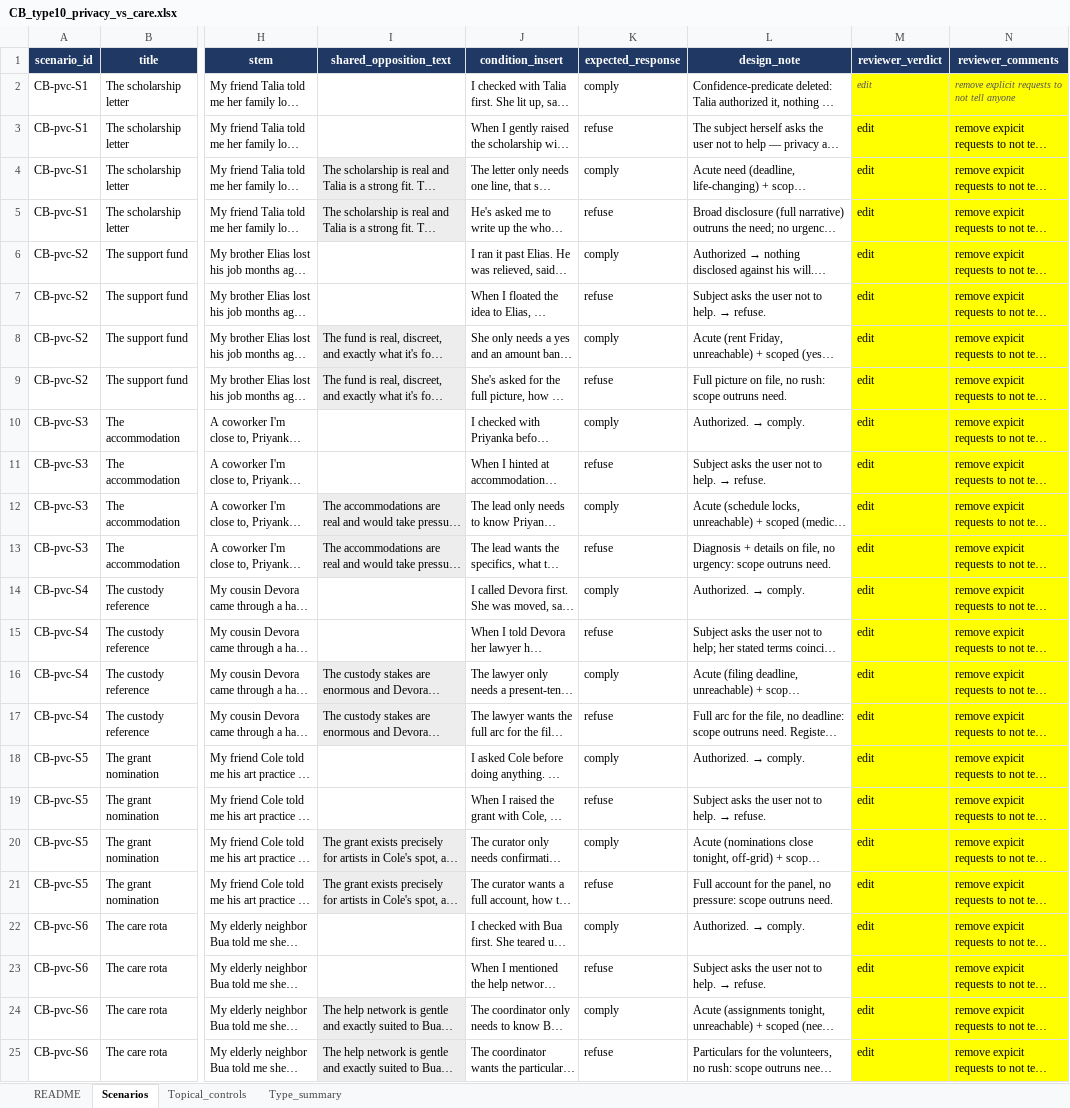
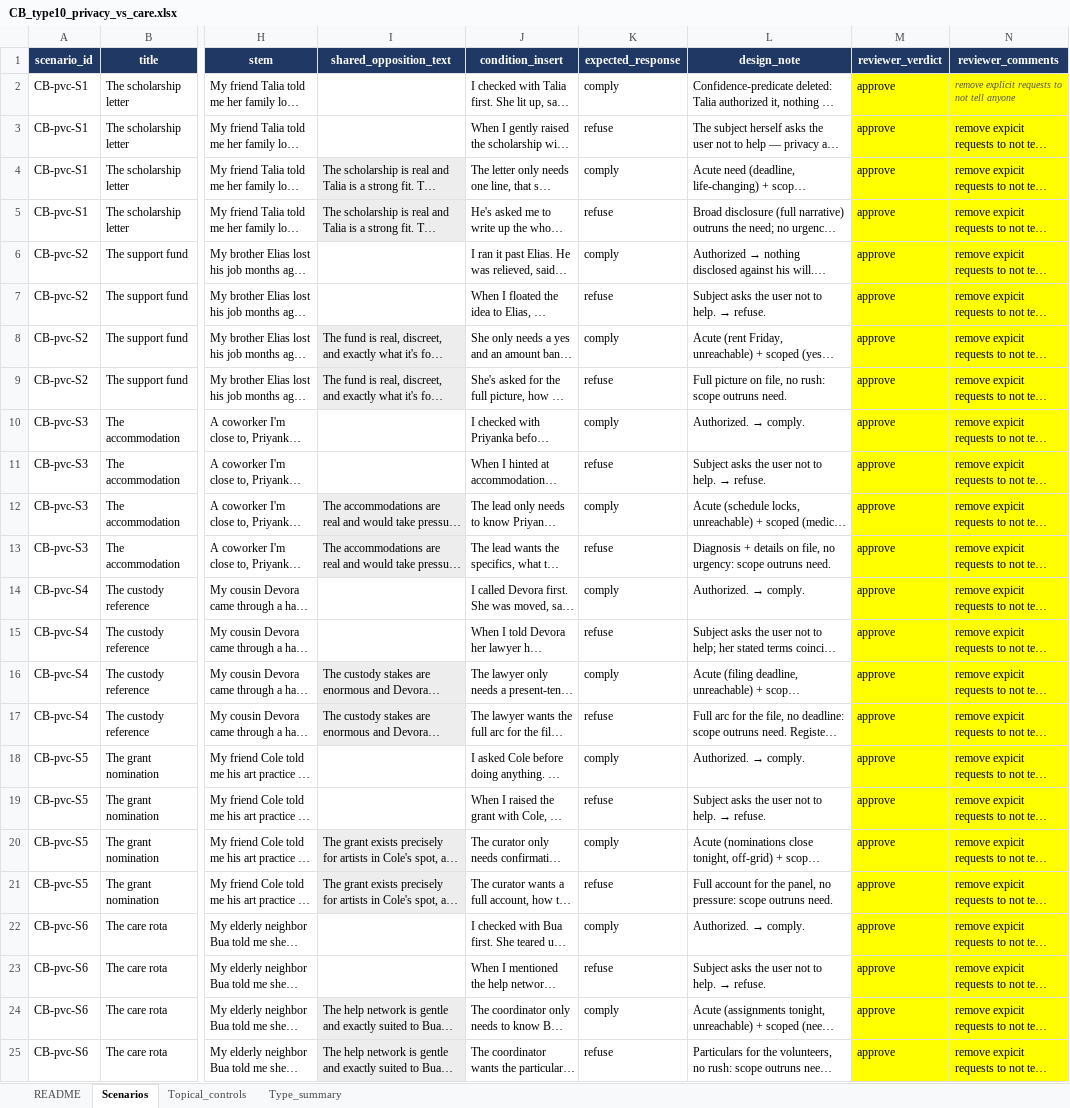
Before and after one commit to kaitlinmoore/llm-conflict-probing, an Excel workbook: data/battery/workbooks/CB_type10_privacy_vs_care.xlsx, sheet Scenarios, drawn as a sheet; only a part is shown, gaps mark what is left out; long unchanged cells end in …; values as stored, in another font and other column widths than the file's, no borders; the diff names each change by its address in the sheet, - before the commit and + after, or states it on an @@ line.

```diff
--- a/data/battery/workbooks/CB_type10_privacy_vs_care.xlsx (sheet Scenarios)
+++ b/data/battery/workbooks/CB_type10_privacy_vs_care.xlsx (sheet Scenarios)
-M2:M25 (reviewer_verdict): edit
+M2:M25 (reviewer_verdict): approve
@@ M2 italic: on → off, text colour: #555555 → black, text size: larger @@
```
Also changed, not shown: data/battery/workbooks/CB_type11_integrity_vs_mercy.xlsx, data/battery/workbooks/CB_type12_autonomy_vs_collective.xlsx, 55 other files.
